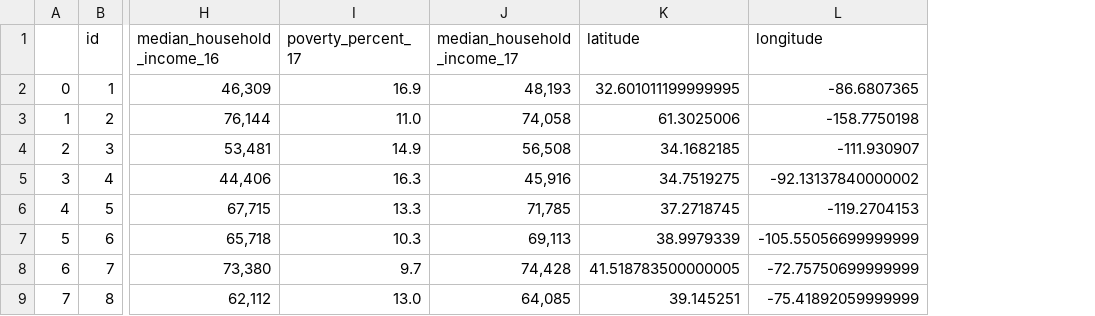
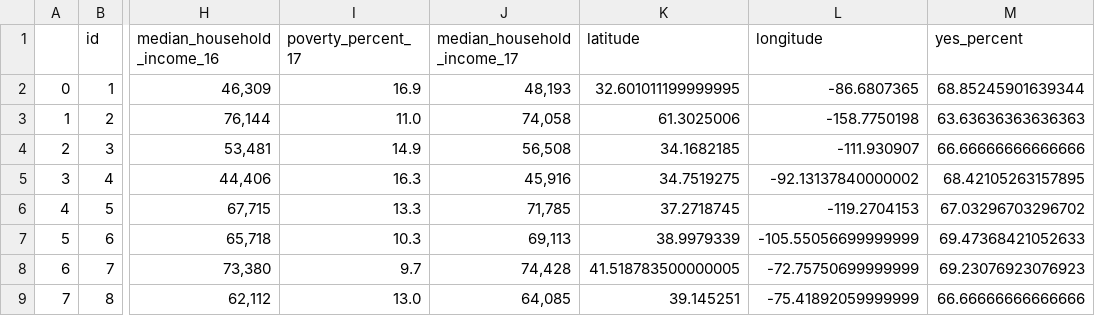
Before and after one commit to IsabellaAguilera/Predictors_of_Depression, a CSV file: IsabellaA/Income_Poverty_Files/state_final.csv, drawn as a sheet; only a part is shown, gaps mark what is left out; the diff names each change by its address in the sheet, - before the commit and + after, or states it on an @@ line.

```diff
--- a/IsabellaA/Income_Poverty_Files/state_final.csv
+++ b/IsabellaA/Income_Poverty_Files/state_final.csv
+column M (yes_percent), rows 2-9: 68.85245901639344 | 63.63636363636363 | 66.66666666666666 | 68.42105263157895 | 67.03296703296702 | 69.47368421052633 | 69.23076923076923 | 66.66666666666666
```
Also changed, not shown: 10 other files.
